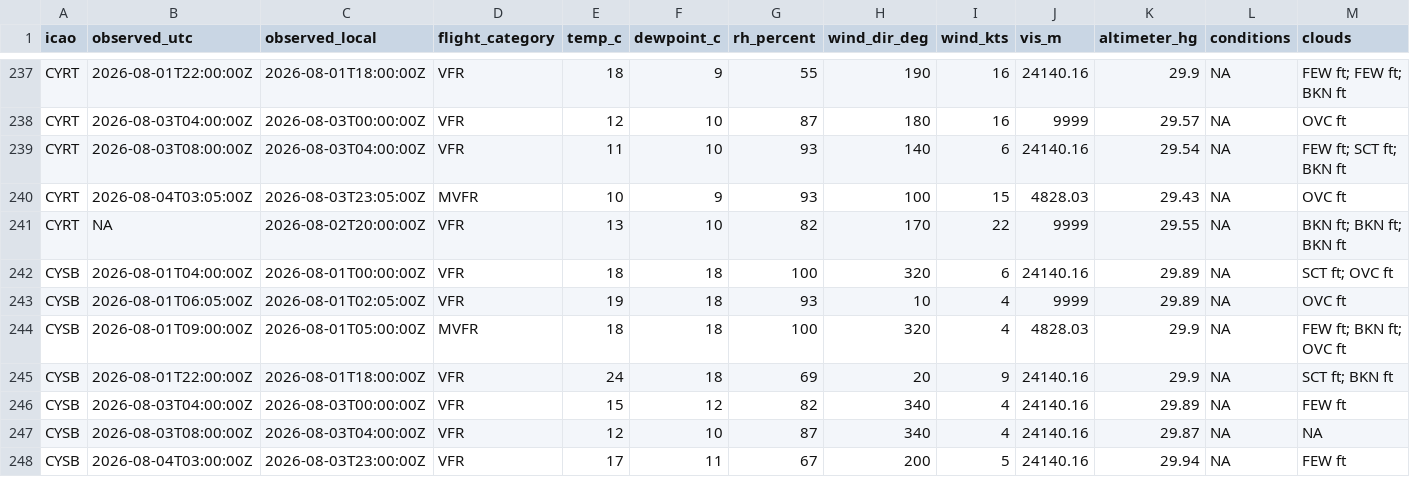
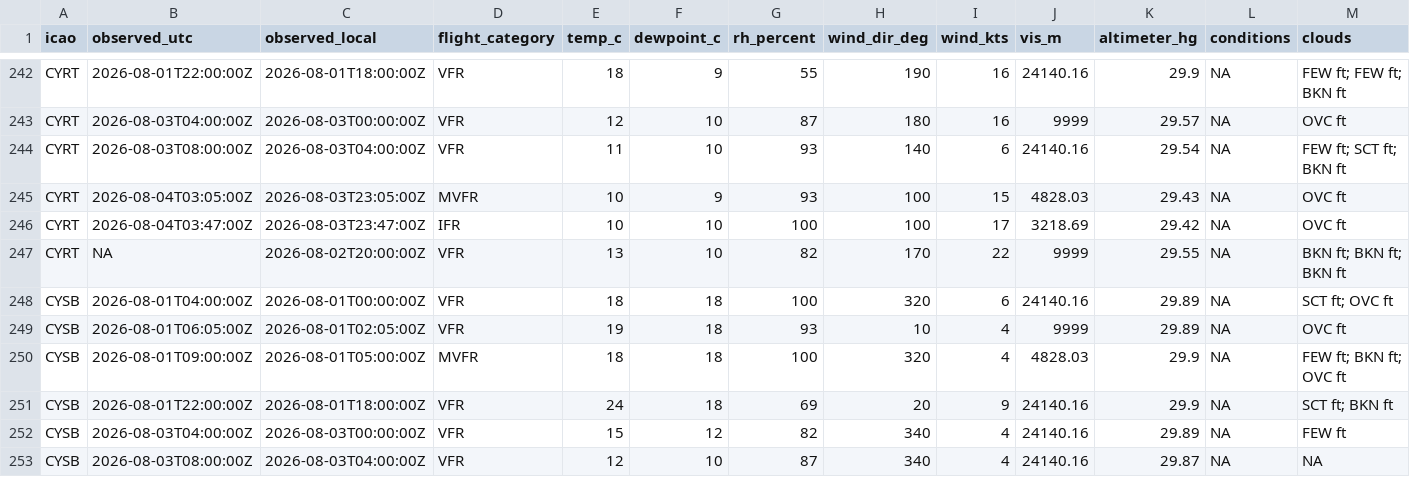
Before and after one commit to NoahCornish/Canada-Flight-Conditions-Research-Project, a CSV file: clean_metars_08_2026.csv, drawn as a sheet; only a part is shown, gaps mark what is left out; the shorter side is filled out with more unchanged rows; rows hold the shown columns only; the diff covers the shown part only; the diff names each change by its address in the sheet, - before the commit and + after, or states it on an @@ line.

```diff
--- a/clean_metars_08_2026.csv
+++ b/clean_metars_08_2026.csv
+row 246: CYRT | 2026-08-04T03:47:00Z | 2026-08-03T23:47:00Z | IFR | 10 | 10 | 100 | 100 | 17 | 3218.69 | 29.42 | NA | OVC ft
```
Also changed, not shown: 5 added rows elsewhere in this file, 3 other files.
